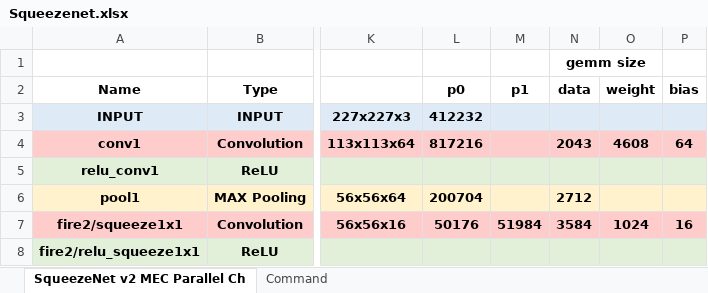
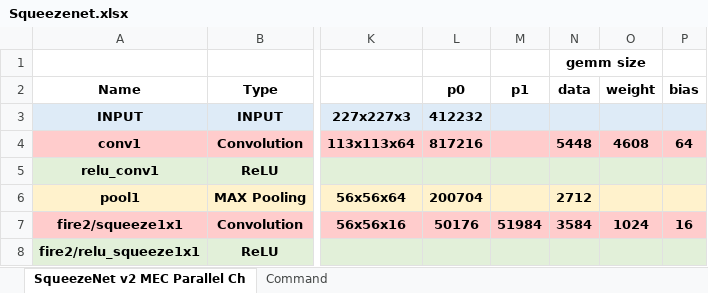
Before and after one commit to isuckatdrifting/FusionAccel, an Excel workbook: docs/Squeezenet.xlsx, sheet SqueezeNet v2 MEC Parallel Ch, drawn as a sheet; only a part is shown, gaps mark what is left out; values as stored, in another font and other column widths than the file's, no borders; the diff names each change by its address in the sheet, - before the commit and + after, or states it on an @@ line.

```diff
--- a/docs/Squeezenet.xlsx (sheet SqueezeNet v2 MEC Parallel Ch)
+++ b/docs/Squeezenet.xlsx (sheet SqueezeNet v2 MEC Parallel Ch)
-N4 (data): 2043
+N4 (data): 5448
```
Also changed, not shown: 14 other files.
